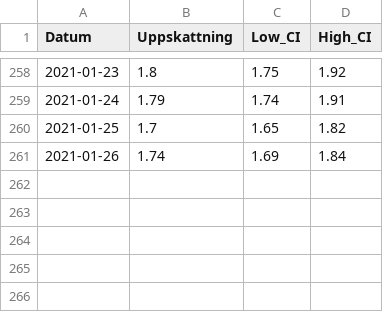
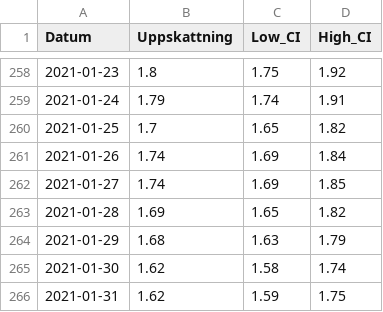
Before and after one commit to csss-resultat/openData, a CSV file: datasets/nationella_gammal.csv, drawn as a sheet; only a part is shown, gaps mark what is left out; the diff names each change by its address in the sheet, - before the commit and + after, or states it on an @@ line.

```diff
--- a/datasets/nationella_gammal.csv
+++ b/datasets/nationella_gammal.csv
+row 262: 2021-01-27 | 1.74 | 1.69 | 1.85
+row 263: 2021-01-28 | 1.69 | 1.65 | 1.82
+row 264: 2021-01-29 | 1.68 | 1.63 | 1.79
+row 265: 2021-01-30 | 1.62 | 1.58 | 1.74
+row 266: 2021-01-31 | 1.62 | 1.59 | 1.75
```
Also changed, not shown: datasets/lan_gammal.csv, datasets/lan_senaste.csv, 2 other files.
